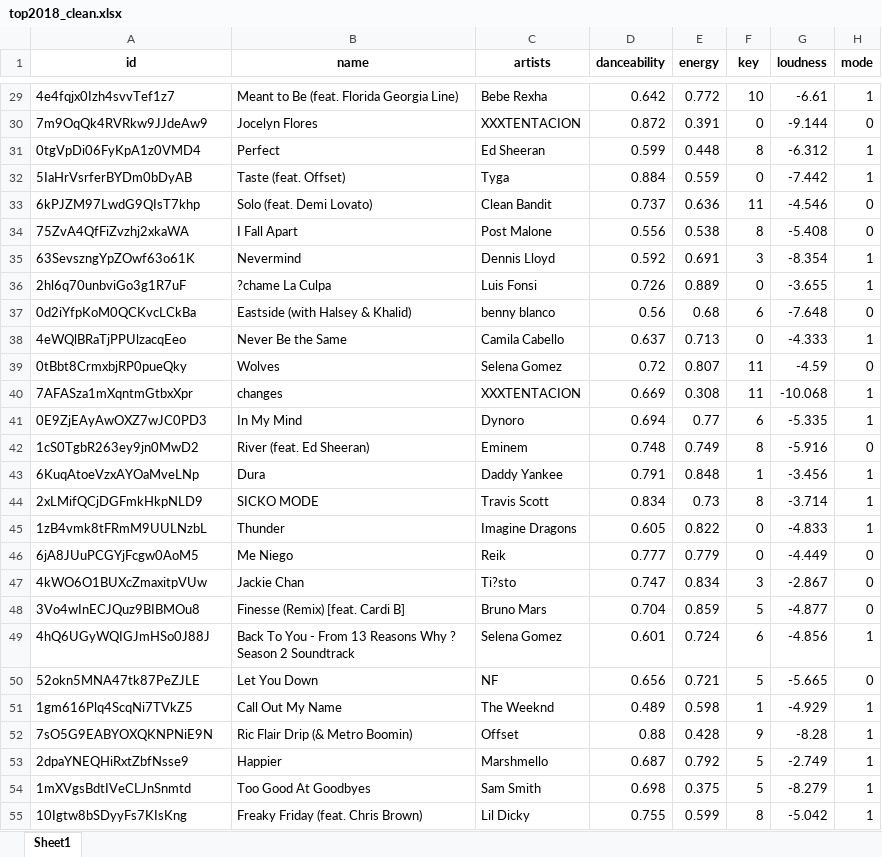
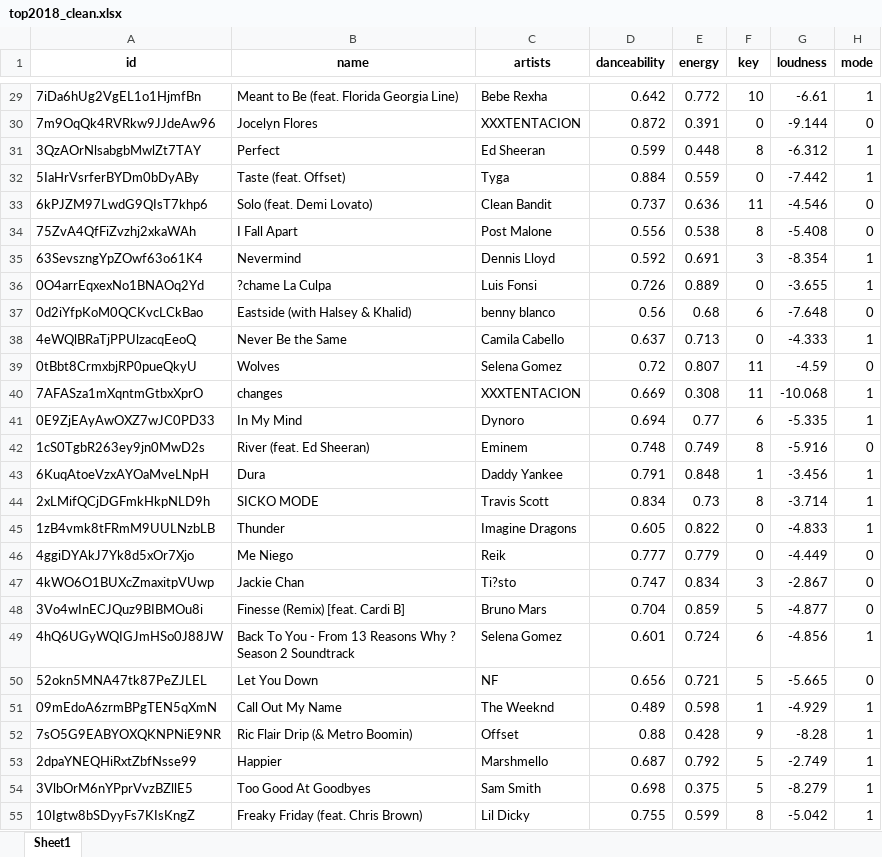
Before and after one commit to ASooklall/project-2-spotify, an Excel workbook: static/data/top2018_clean.xlsx, sheet Sheet1, drawn as a sheet; only a part is shown, gaps mark what is left out; values as stored, in another font and other column widths than the file's, no borders; the diff covers the shown part only; the diff names each change by its address in the sheet, - before the commit and + after, or states it on an @@ line.

```diff
--- a/static/data/top2018_clean.xlsx (sheet Sheet1)
+++ b/static/data/top2018_clean.xlsx (sheet Sheet1)
-A29 (id): 4e4fqjx0Izh4svvTef1z7
+A29 (id): 7iDa6hUg2VgEL1o1HjmfBn
-A30 (id): 7m9OqQk4RVRkw9JJdeAw9
+A30 (id): 7m9OqQk4RVRkw9JJdeAw96
-A31 (id): 0tgVpDi06FyKpA1z0VMD4
+A31 (id): 3QzAOrNlsabgbMwlZt7TAY
-A32 (id): 5IaHrVsrferBYDm0bDyAB
+A32 (id): 5IaHrVsrferBYDm0bDyABy
-A33 (id): 6kPJZM97LwdG9QIsT7khp
+A33 (id): 6kPJZM97LwdG9QIsT7khp6
-A34 (id): 75ZvA4QfFiZvzhj2xkaWA
+A34 (id): 75ZvA4QfFiZvzhj2xkaWAh
-A35 (id): 63SevszngYpZOwf63o61K
+A35 (id): 63SevszngYpZOwf63o61K4
-A36 (id): 2hl6q70unbviGo3g1R7uF
+A36 (id): 0O4arrEqxexNo1BNAOq2Yd
-A37 (id): 0d2iYfpKoM0QCKvcLCkBa
+A37 (id): 0d2iYfpKoM0QCKvcLCkBao
-A38 (id): 4eWQlBRaTjPPUlzacqEeo
+A38 (id): 4eWQlBRaTjPPUlzacqEeoQ
-A39 (id): 0tBbt8CrmxbjRP0pueQky
+A39 (id): 0tBbt8CrmxbjRP0pueQkyU
-A40 (id): 7AFASza1mXqntmGtbxXpr
+A40 (id): 7AFASza1mXqntmGtbxXprO
-A41 (id): 0E9ZjEAyAwOXZ7wJC0PD3
+A41 (id): 0E9ZjEAyAwOXZ7wJC0PD33
-A42 (id): 1cS0TgbR263ey9jn0MwD2
+A42 (id): 1cS0TgbR263ey9jn0MwD2s
-A43 (id): 6KuqAtoeVzxAYOaMveLNp
+A43 (id): 6KuqAtoeVzxAYOaMveLNpH
-A44 (id): 2xLMifQCjDGFmkHkpNLD9
+A44 (id): 2xLMifQCjDGFmkHkpNLD9h
-A45 (id): 1zB4vmk8tFRmM9UULNzbL
+A45 (id): 1zB4vmk8tFRmM9UULNzbLB
-A46 (id): 6jA8JUuPCGYjFcgw0AoM5
+A46 (id): 4ggiDYAkJ7Yk8d5xOr7Xjo
-A47 (id): 4kWO6O1BUXcZmaxitpVUw
+A47 (id): 4kWO6O1BUXcZmaxitpVUwp
-A48 (id): 3Vo4wInECJQuz9BIBMOu8
+A48 (id): 3Vo4wInECJQuz9BIBMOu8i
-A49 (id): 4hQ6UGyWQIGJmHSo0J88J
+A49 (id): 4hQ6UGyWQIGJmHSo0J88JW
-A50 (id): 52okn5MNA47tk87PeZJLE
+A50 (id): 52okn5MNA47tk87PeZJLEL
-A51 (id): 1gm616Plq4ScqNi7TVkZ5
+A51 (id): 09mEdoA6zrmBPgTEN5qXmN
-A52 (id): 7sO5G9EABYOXQKNPNiE9N
+A52 (id): 7sO5G9EABYOXQKNPNiE9NR
-A53 (id): 2dpaYNEQHiRxtZbfNsse9
+A53 (id): 2dpaYNEQHiRxtZbfNsse99
-A54 (id): 1mXVgsBdtIVeCLJnSnmtd
+A54 (id): 3VlbOrM6nYPprVvzBZllE5
-A55 (id): 10Igtw8bSDyyFs7KIsKng
+A55 (id): 10Igtw8bSDyyFs7KIsKngZ
```
Also changed, not shown: 78 edited cells elsewhere in this sheet, static/data/top2017_clean.xlsx, static/data/top2019_clean.xlsx, 6 other files.
